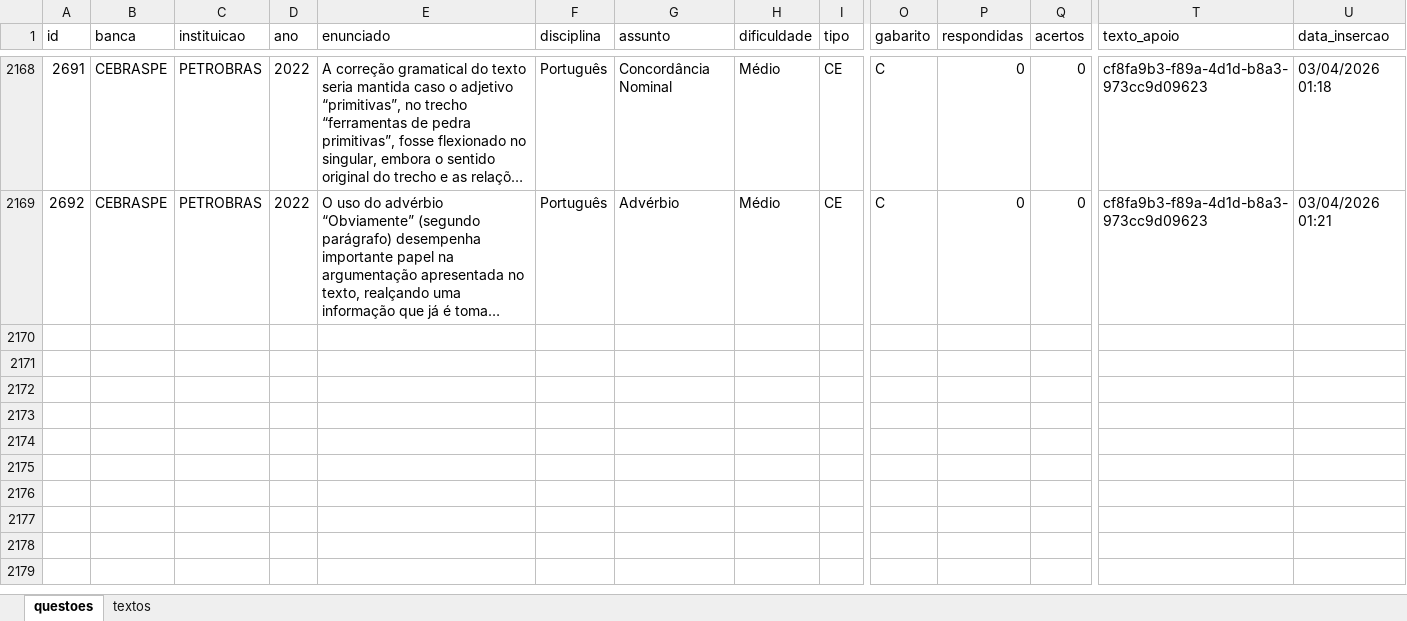
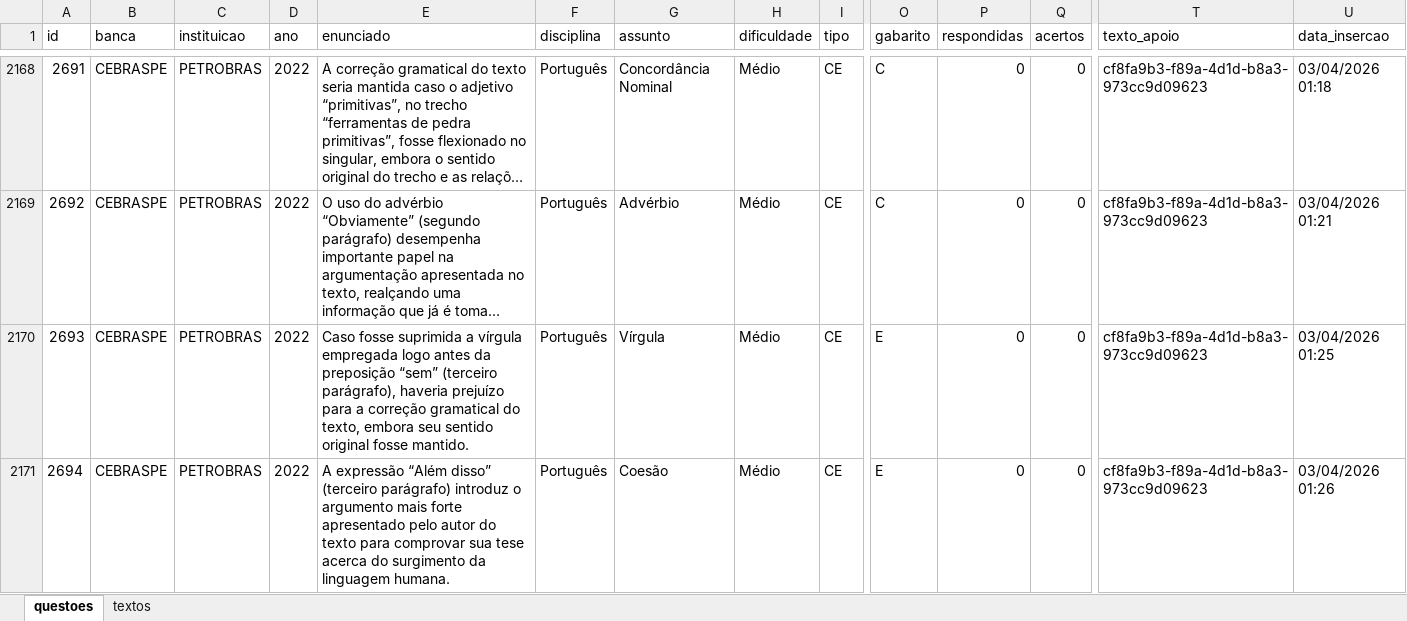
Before and after one commit to Lucas-Oliveira-wd/simulado, an Excel workbook: banco_de_dados/questoes_concurso.xlsx, sheet questoes, drawn as a sheet; only a part is shown, gaps mark what is left out; long unchanged cells end in …; values as stored, in another font and other column widths than the file's, no borders; rows hold the shown columns only; the diff names each change by its address in the sheet, - before the commit and + after, or states it on an @@ line.

Commit message:
:up: questões da petro 2022 sendo salvas - 26

```diff
--- a/banco_de_dados/questoes_concurso.xlsx (sheet questoes)
+++ b/banco_de_dados/questoes_concurso.xlsx (sheet questoes)
+row 2170: 2693 | CEBRASPE | PETROBRAS | 2022 | Caso fosse suprimida a vírgula empregada logo antes da preposição “sem” (terceiro parágrafo), haveria prejuízo para a correção gramatical do texto, embora seu sentido original fosse mantido. | Português | Vírgula | Médio | CE | E | 0 | 0 | cf8fa9b3-f89a-4d1d-b8a3-973cc9d09623 | 03/04/2026 01:25
+row 2171: 2694 | CEBRASPE | PETROBRAS | 2022 | A expressão “Além disso” (terceiro parágrafo) introduz o argumento mais forte apresentado pelo autor do texto para comprovar sua tese acerca do surgimento da linguagem humana. | Português | Coesão | Médio | CE | E | 0 | 0 | cf8fa9b3-f89a-4d1d-b8a3-973cc9d09623 | 03/04/2026 01:26
```
Also changed, not shown: sheet textos, 1 other file.
